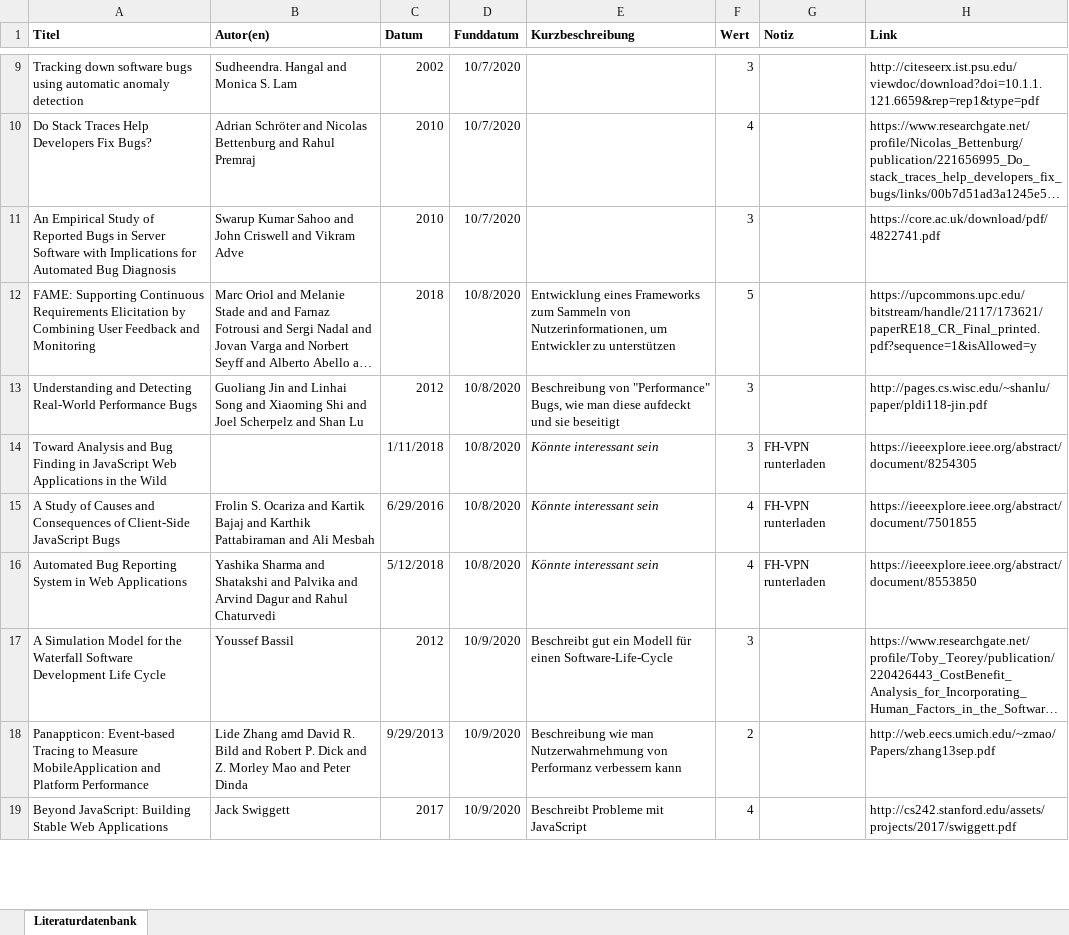
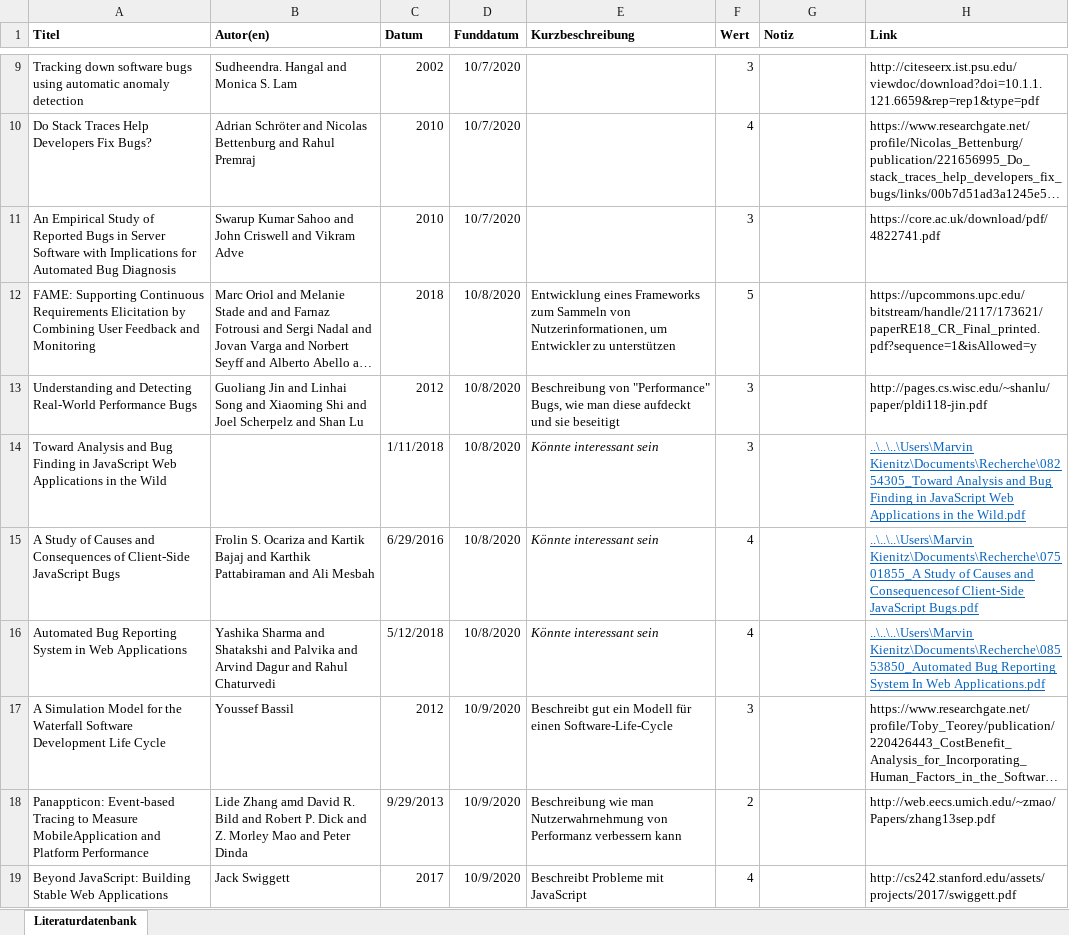
Before and after one commit to JapuDCret/bachelorarbeit, an Excel workbook: Literatur/Literaturrecherche.xlsx, sheet Literaturdatenbank, drawn as a sheet; only a part is shown, gaps mark what is left out; long unchanged cells end in …; values as stored, in another font and other column widths than the file's, no borders; conditional formats not drawn; the diff covers the shown part only; the diff names each change by its address in the sheet, - before the commit and + after, or states it on an @@ line.

Commit message:
[ELAB-372] downloaded most papers and added local link

```diff
--- a/Literatur/Literaturrecherche.xlsx (sheet Literaturdatenbank)
+++ b/Literatur/Literaturrecherche.xlsx (sheet Literaturdatenbank)
-G14:G16 (Notiz): FH-VPN runterladen
+G14:G16 (Notiz): (empty)
-H14 (Link): https://ieeexplore.ieee.org/abstract/document/8254305
+H14 (Link): ..\..\..\Users\Marvin Kienitz\Documents\Recherche\08254305_Toward Analysis and Bug Finding in JavaScript Web Applications in the Wild.pdf
@@ H14:H16 underline: off → on, text colour: black → #0563C1 @@
-H15 (Link): https://ieeexplore.ieee.org/abstract/document/7501855
+H15 (Link): ..\..\..\Users\Marvin Kienitz\Documents\Recherche\07501855_A Study of Causes and Consequencesof Client-Side JavaScript Bugs.pdf
-H16 (Link): https://ieeexplore.ieee.org/abstract/document/8553850
+H16 (Link): ..\..\..\Users\Marvin Kienitz\Documents\Recherche\08553850_Automated Bug Reporting System In Web Applications.pdf
```
Also changed, not shown: 14 edited cells and cell formats elsewhere in this sheet.
